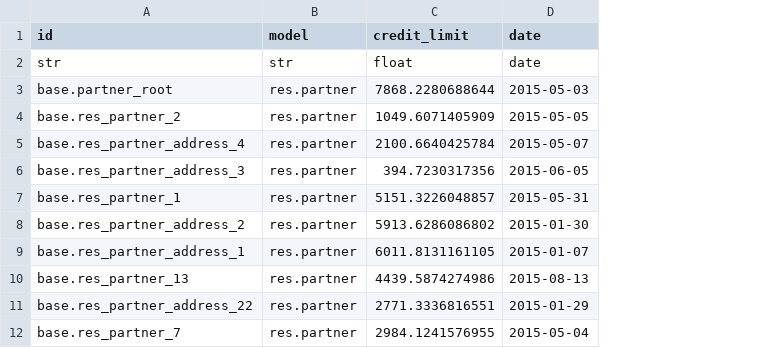
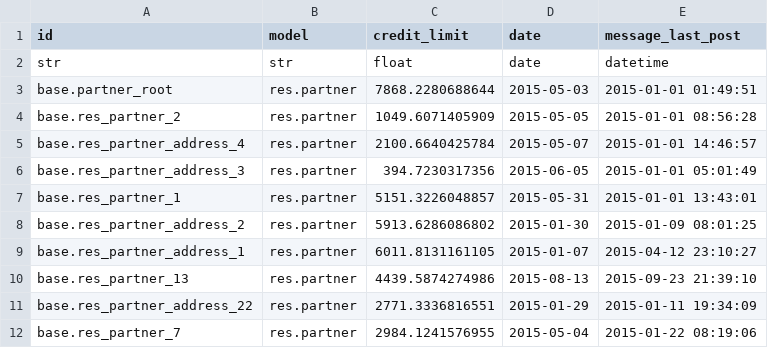
Before and after one commit to vauxoo-dev/forecast, a CSV file: forecasting_rules/demo/csv/res_partner/res_partner.csv, drawn as a sheet; only a part is shown; the diff names each change by its address in the sheet, - before the commit and + after, or states it on an @@ line.

Commit message:
[FIX] module now manage demo data that depend to the exact date ('2015-09-29') where the data was created and not the current date. This way all the forecast examples will work for a historical data.
- [ADD] replace apple product category in SFD06 to computers category.
- [ADD] Add new demo data for SFD02 forecast. Now use message_last_post field
  as datetime field instead write_date.
- [FIX] fix unit test to work with the updated data.
- [FIX] some filters names.
- [ADD] update modules version, description and translations.

```diff
--- a/forecasting_rules/demo/csv/res_partner/res_partner.csv
+++ b/forecasting_rules/demo/csv/res_partner/res_partner.csv
+column E (message_last_post), rows 2-12: datetime | 2015-01-01 01:49:51 | 2015-01-01 08:56:28 | 2015-01-01 14:46:57 | 2015-01-01 05:01:49 | 2015-01-01 13:43:01 | 2015-01-09 08:01:25 | 2015-04-12 23:10:27 | 2015-09-23 21:39:10 | 2015-01-11 19:34:09 | 2015-01-22 08:19:06
```
Also changed, not shown: 13 other files.
